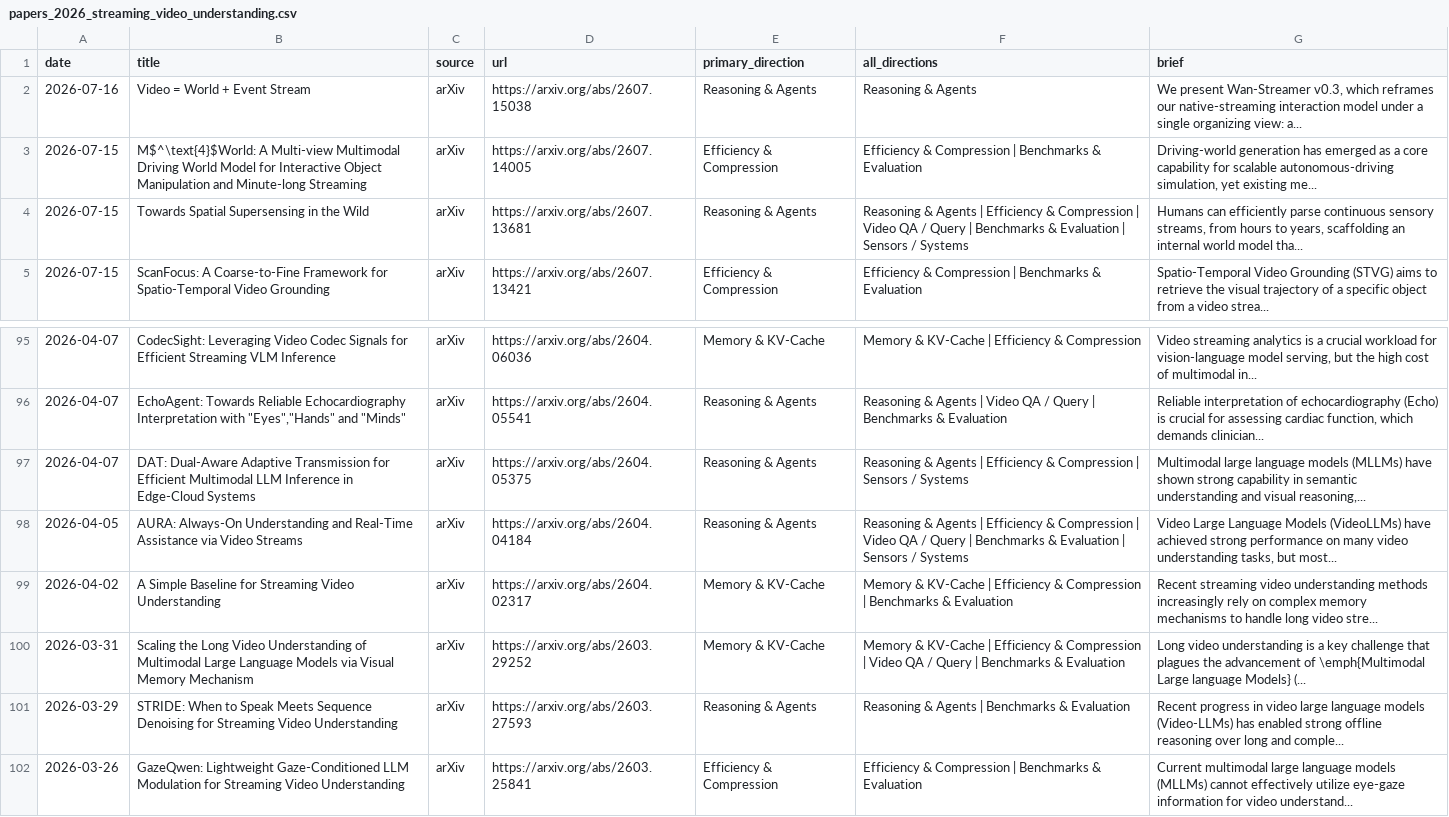
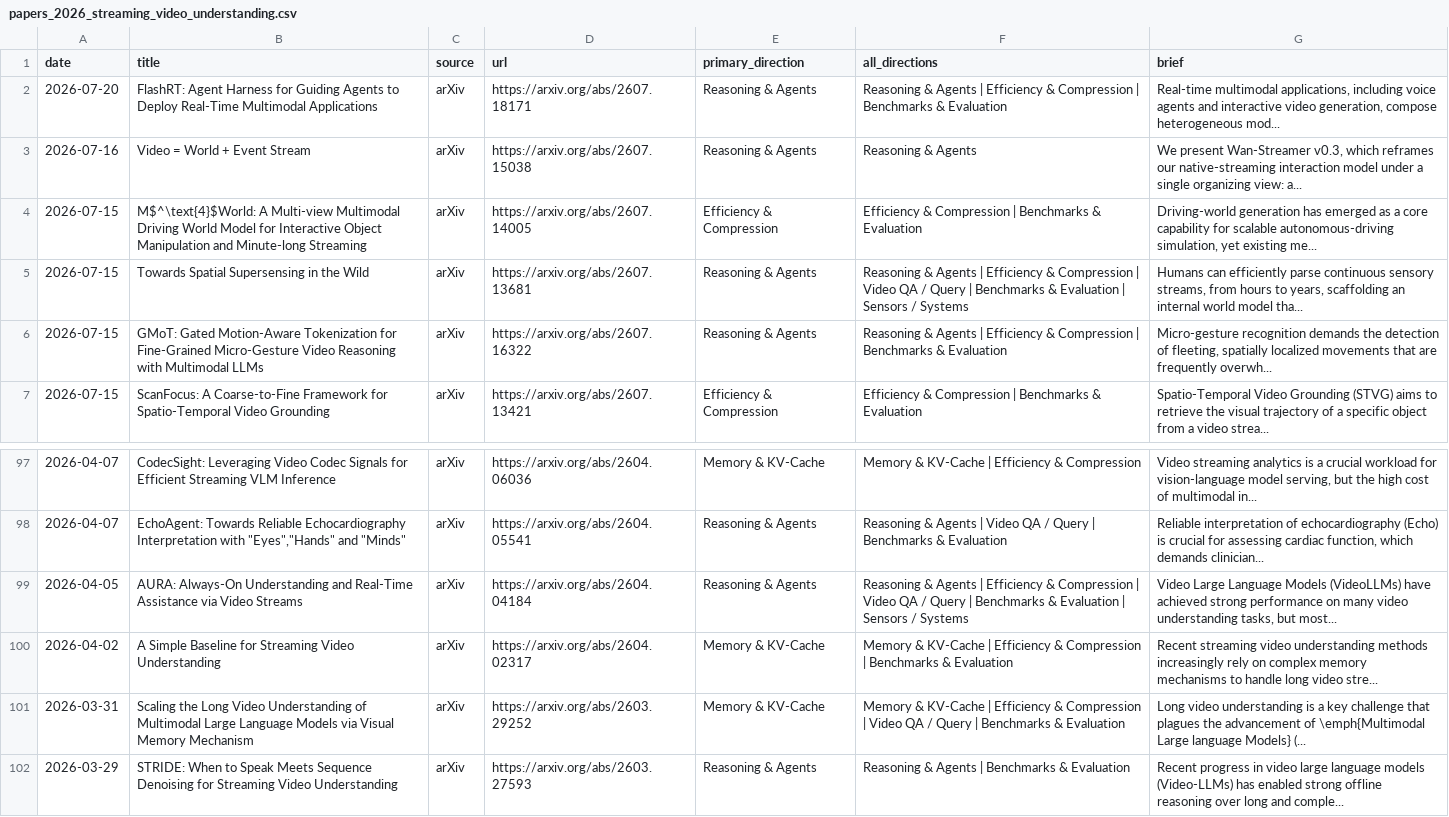
Before and after one commit to hjh123445/streaming-video-understanding-papers-2026, a CSV file: data/papers_2026_streaming_video_understanding.csv, drawn as a sheet; only a part is shown, gaps mark what is left out; the shorter side is filled out with more unchanged rows; removed rows and columns are numbered as before the commit, all else as after; the diff names each change by its address in the sheet, - before the commit and + after, or states it on an @@ line.

```diff
--- a/data/papers_2026_streaming_video_understanding.csv
+++ b/data/papers_2026_streaming_video_understanding.csv
+row 2: 2026-07-20 | FlashRT: Agent Harness for Guiding Agents to Deploy Real-Time Multimodal Applications | arXiv | https://arxiv.org/abs/2607.18171 | Reasoning & Agents | Reasoning & Agents | Efficiency & Compression | Benchmarks & Evaluation | Real-time multimodal applications, including voice agents and interactive video generation, compose heterogeneous mod...
+row 6: 2026-07-15 | GMoT: Gated Motion-Aware Tokenization for Fine-Grained Micro-Gesture Video Reasoning with Multimodal LLMs | arXiv | https://arxiv.org/abs/2607.16322 | Reasoning & Agents | Reasoning & Agents | Efficiency & Compression | Benchmarks & Evaluation | Micro-gesture recognition demands the detection of fleeting, spatially localized movements that are frequently overwh...
-row 97: 2026-04-07 | DAT: Dual-Aware Adaptive Transmission for Efficient Multimodal LLM Inference in Edge-Cloud Systems | arXiv | https://arxiv.org/abs/2604.05375 | Reasoning & Agents | Reasoning & Agents | Efficiency & Compression | Sensors / Systems | Multimodal large language models (MLLMs) have shown strong capability in semantic understanding and visual reasoning,...
```
Also changed, not shown: data/papers_2026_streaming_video_understanding.auto.csv, data/papers_2026_streaming_video_understanding.categories.csv, 1 other file.
